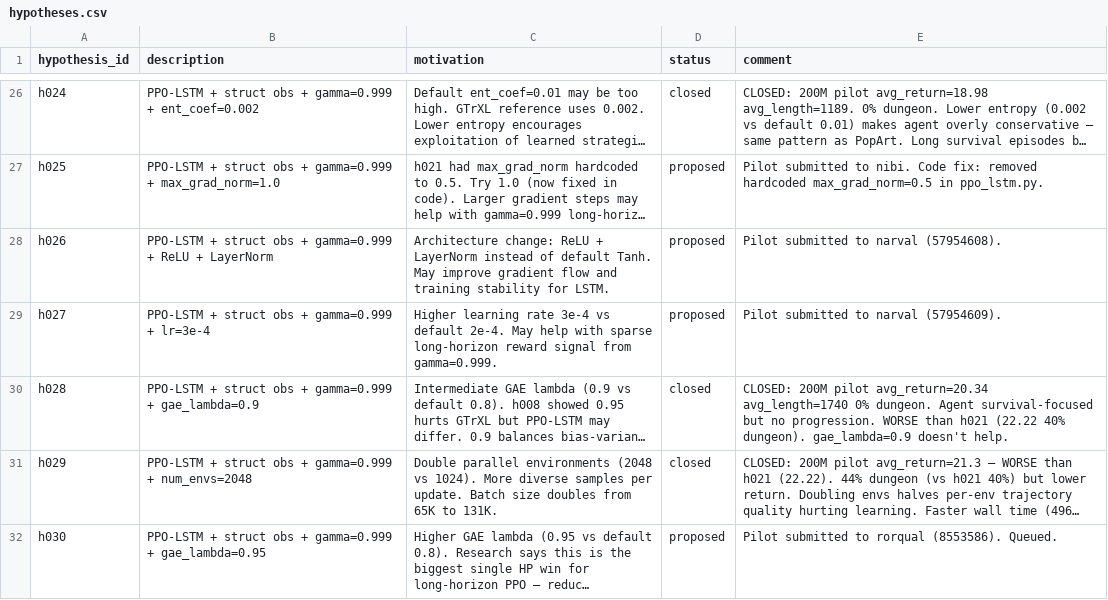
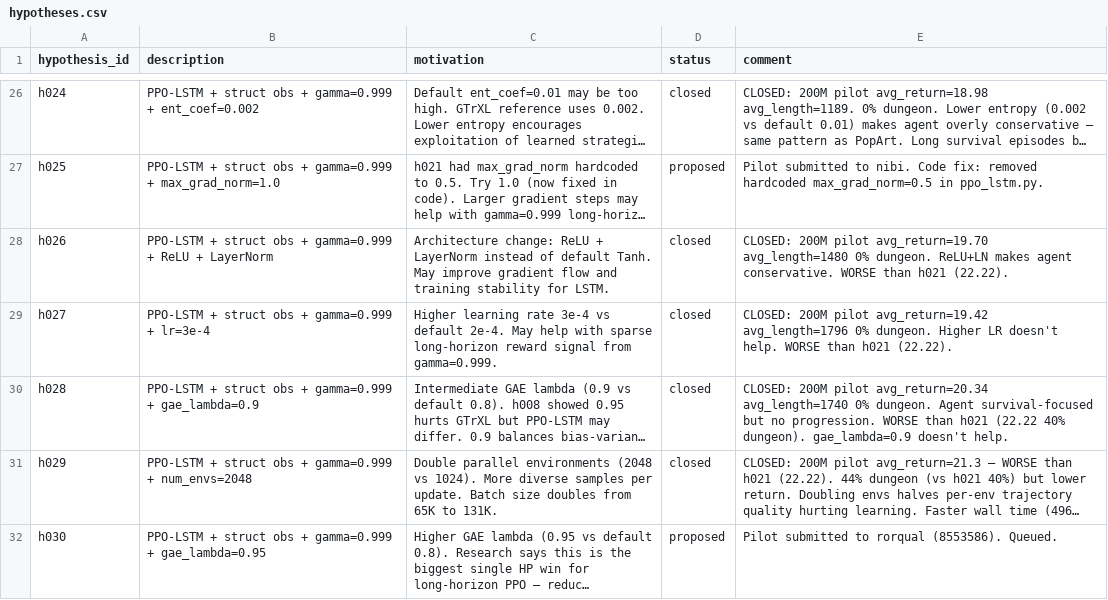
Before and after one commit to roger-creus/auto-craftax, a CSV file: results/hypotheses.csv, drawn as a sheet; only a part is shown, gaps mark what is left out; long unchanged cells end in …; the diff covers the shown part only; the diff names each change by its address in the sheet, - before the commit and + after, or states it on an @@ line.

```diff
--- a/results/hypotheses.csv
+++ b/results/hypotheses.csv
-D28:D29 (status): proposed
+D28:D29 (status): closed
-E28 (comment): Pilot submitted to narval (57954608).
+E28 (comment): CLOSED: 200M pilot avg_return=19.70 avg_length=1480 0% dungeon. ReLU+LN makes agent conservative. WORSE than h021 (22.22).
-E29 (comment): Pilot submitted to narval (57954609).
+E29 (comment): CLOSED: 200M pilot avg_return=19.42 avg_length=1796 0% dungeon. Higher LR doesn't help. WORSE than h021 (22.22).
```
Also changed, not shown: 1 added row and 2 edited cells elsewhere in this file, results/experiments.csv, 8 other files.
